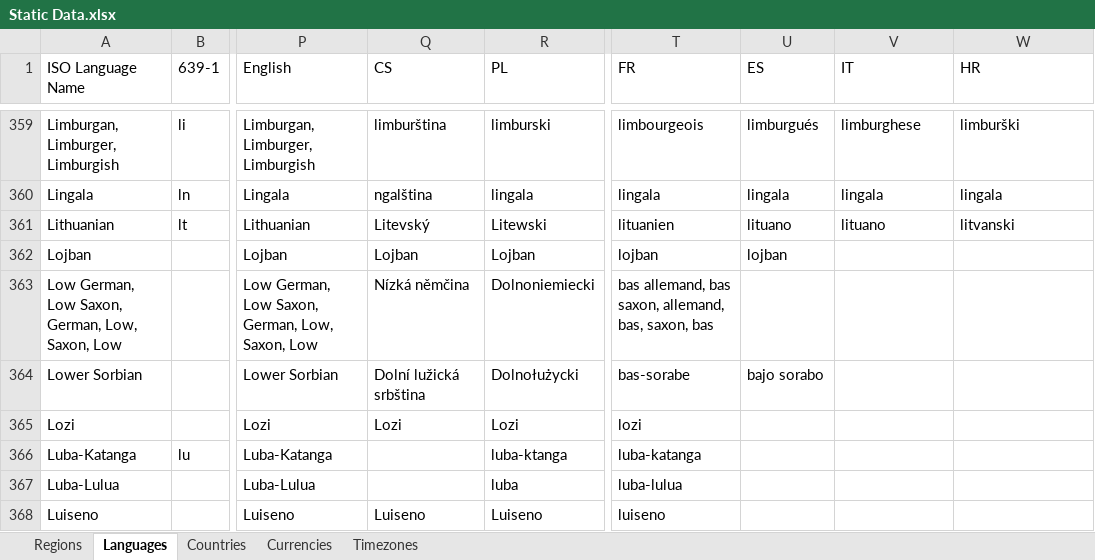
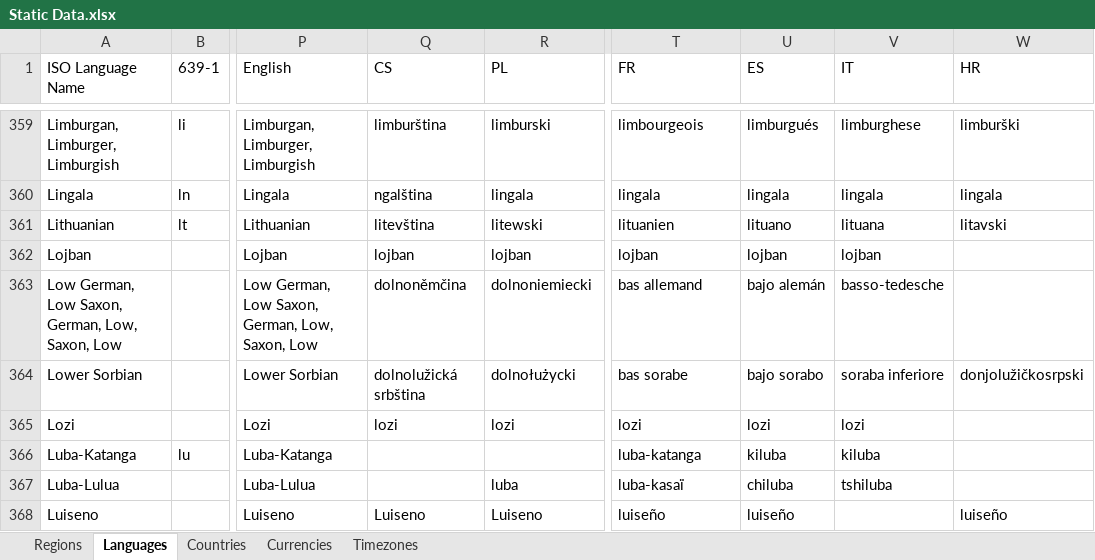
Before and after one commit to mooxphp/moox, an Excel workbook: tallui-data/Static Data.xlsx, sheet Languages, drawn as a sheet; only a part is shown, gaps mark what is left out; values as stored, in another font and other column widths than the file's, no borders; conditional formats and table styles not drawn; the diff covers the shown part only; the diff names each change by its address in the sheet, - before the commit and + after, or states it on an @@ line.

Commit message:
W-I-P_StaticData_languages-translation

```diff
--- a/tallui-data/Static Data.xlsx (sheet Languages)
+++ b/tallui-data/Static Data.xlsx (sheet Languages)
-Q361 (CS): Litevský
+Q361 (CS): litevština
-R361 (PL): Litewski
+R361 (PL): litewski
-V361 (IT): lituano
+V361 (IT): lituana
-W361 (HR): litvanski
+W361 (HR): litavski
-Q362 (CS): Lojban
+Q362 (CS): lojban
-R362 (PL): Lojban
+R362 (PL): lojban
-V362 (IT): (empty)
+V362 (IT): lojban
-Q363 (CS): Nízká němčina
+Q363 (CS): dolnoněmčina
-R363 (PL): Dolnoniemiecki
+R363 (PL): dolnoniemiecki
-T363 (FR): bas allemand, bas saxon, allemand, bas, saxon, bas
+T363 (FR): bas allemand
-U363 (ES): (empty)
+U363 (ES): bajo alemán
-V363 (IT): (empty)
+V363 (IT): basso-tedesche
-Q364 (CS): Dolní lužická srbština
+Q364 (CS): dolnolužická srbština
-R364 (PL): Dolnołużycki
+R364 (PL): dolnołużycki
-T364 (FR): bas-sorabe
+T364 (FR): bas sorabe
-V364 (IT): (empty)
+V364 (IT): soraba inferiore
-W364 (HR): (empty)
+W364 (HR): donjolužičkosrpski
-Q365 (CS): Lozi
+Q365 (CS): lozi
-R365 (PL): Lozi
+R365 (PL): lozi
-U365 (ES): (empty)
+U365 (ES): lozi
-V365 (IT): (empty)
+V365 (IT): lozi
-R366 (PL): luba-ktanga
+R366 (PL): (empty)
-U366 (ES): (empty)
+U366 (ES): kiluba
-V366 (IT): (empty)
+V366 (IT): kiluba
-T367 (FR): luba-lulua
+T367 (FR): luba-kasaï
-U367 (ES): (empty)
+U367 (ES): chiluba
-V367 (IT): (empty)
+V367 (IT): tshiluba
-T368 (FR): luiseno
+T368 (FR): luiseño
-U368 (ES): (empty)
+U368 (ES): luiseño
-W368 (HR): (empty)
+W368 (HR): luiseño
```
Also changed, not shown: 1 removed row and 791 edited cells elsewhere in this sheet.
